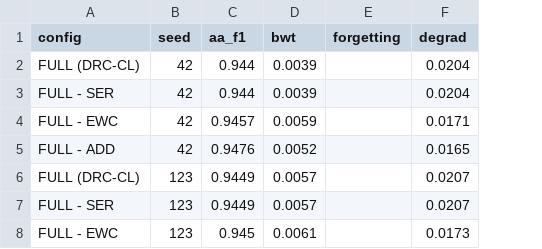
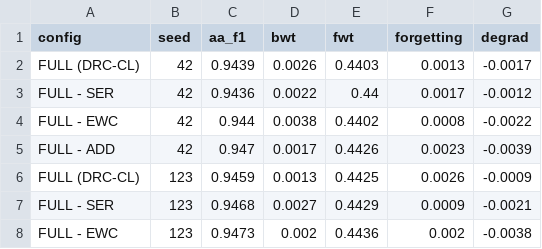
Before and after one commit to hanhvxhou/Drift-Resilient-DGA, a CSV file: results/multi_seed/leave_one_out_raw.csv, drawn as a sheet; only a part is shown; addresses are those after the commit; the diff covers the shown part only; the diff names each change by its address in the sheet, - before the commit and + after, or states it on an @@ line.

```diff
--- a/results/multi_seed/leave_one_out_raw.csv
+++ b/results/multi_seed/leave_one_out_raw.csv
+column E (fwt), rows 2-8: 0.4403 | 0.44 | 0.4402 | 0.4426 | 0.4425 | 0.4429 | 0.4436
-C2 (aa_f1): 0.944
+C2 (aa_f1): 0.9439
-D2 (bwt): 0.0039
+D2 (bwt): 0.0026
-F2 (forgetting): (empty)
+F2 (forgetting): 0.0013
-G2 (degrad): 0.0204
+G2 (degrad): -0.0017
-C3 (aa_f1): 0.944
+C3 (aa_f1): 0.9436
-D3 (bwt): 0.0039
+D3 (bwt): 0.0022
-F3 (forgetting): (empty)
+F3 (forgetting): 0.0017
-G3 (degrad): 0.0204
+G3 (degrad): -0.0012
-C4 (aa_f1): 0.9457
+C4 (aa_f1): 0.944
-D4 (bwt): 0.0059
+D4 (bwt): 0.0038
-F4 (forgetting): (empty)
+F4 (forgetting): 0.0008
-G4 (degrad): 0.0171
+G4 (degrad): -0.0022
-C5 (aa_f1): 0.9476
+C5 (aa_f1): 0.947
-D5 (bwt): 0.0052
+D5 (bwt): 0.0017
-F5 (forgetting): (empty)
+F5 (forgetting): 0.0023
-G5 (degrad): 0.0165
+G5 (degrad): -0.0039
-C6 (aa_f1): 0.9449
+C6 (aa_f1): 0.9459
-D6 (bwt): 0.0057
+D6 (bwt): 0.0013
-F6 (forgetting): (empty)
+F6 (forgetting): 0.0026
-G6 (degrad): 0.0207
+G6 (degrad): -0.0009
-C7 (aa_f1): 0.9449
+C7 (aa_f1): 0.9468
-D7 (bwt): 0.0057
+D7 (bwt): 0.0027
-F7 (forgetting): (empty)
+F7 (forgetting): 0.0009
-G7 (degrad): 0.0207
+G7 (degrad): -0.0021
-C8 (aa_f1): 0.945
+C8 (aa_f1): 0.9473
-D8 (bwt): 0.0061
+D8 (bwt): 0.002
-F8 (forgetting): (empty)
+F8 (forgetting): 0.002
-G8 (degrad): 0.0173
+G8 (degrad): -0.0038
```
Also changed, not shown: 131 edited cells elsewhere in this file, results/multi_seed/leave_one_out_agg.csv, 1 other file.
